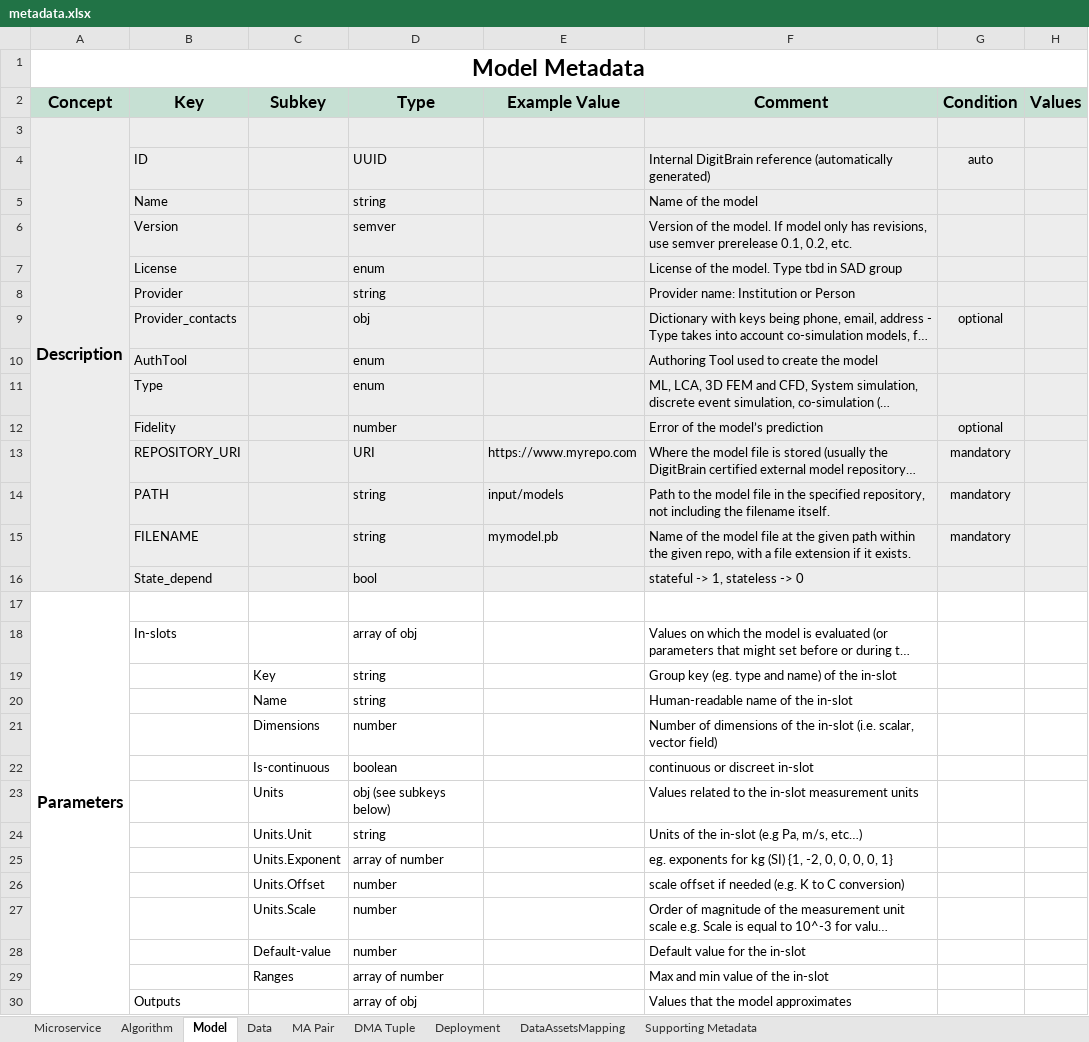
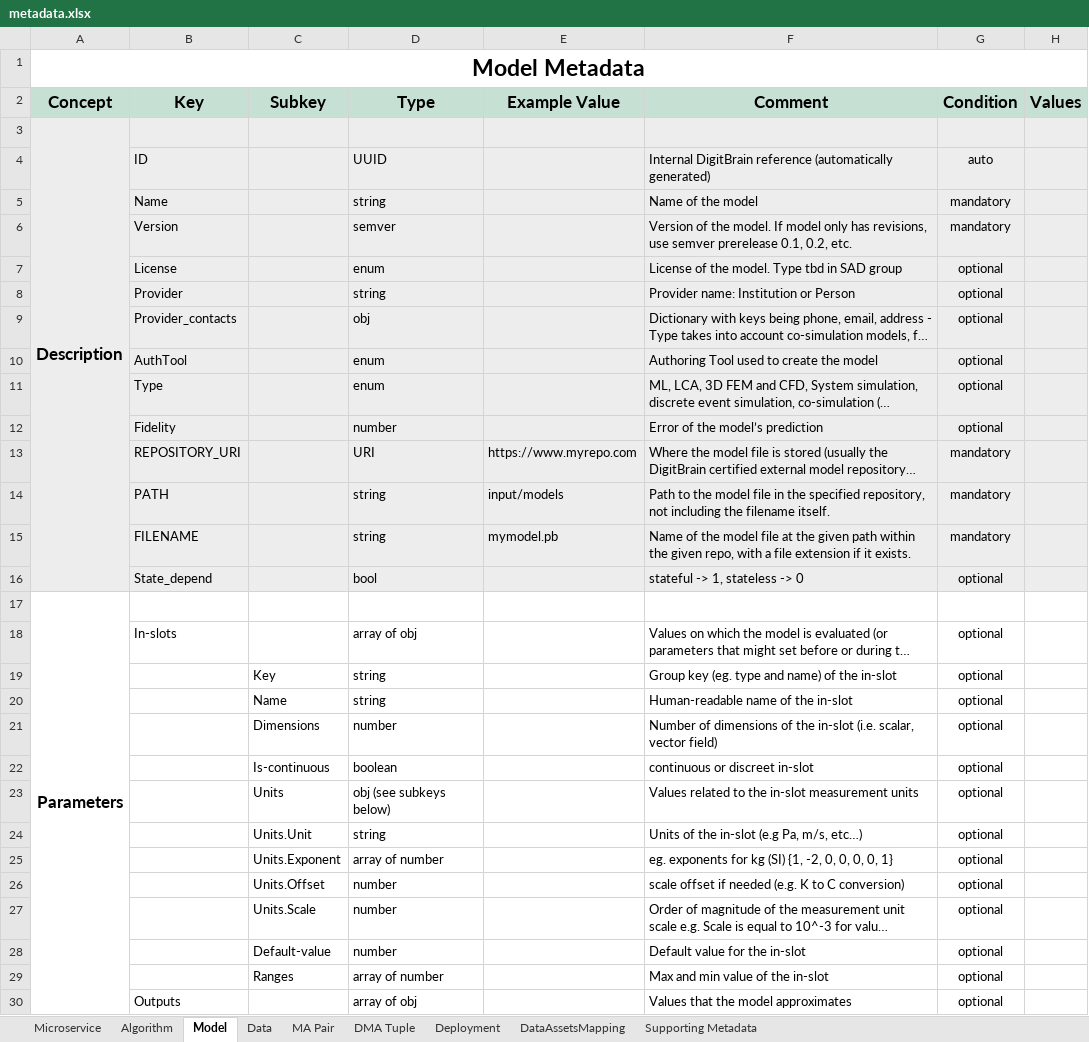
Before and after one commit to DIGITbrain/digitbrain.github.io, an Excel workbook: metadata.xlsx, sheet Model, drawn as a sheet; only a part is shown; long unchanged cells end in …; values as stored, in another font and other column widths than the file's, no borders; charts and pictures not drawn; the diff covers the shown part only; the diff names each change by its address in the sheet, - before the commit and + after, or states it on an @@ line.

Commit message:
fix: ensure condition is always specified

```diff
--- a/metadata.xlsx (sheet Model)
+++ b/metadata.xlsx (sheet Model)
-G5:G6 (Condition): (empty)
+G5:G6 (Condition): mandatory
-G7:G8 (Condition): (empty)
+G7:G8 (Condition): optional
-G10:G11 (Condition): (empty)
+G10:G11 (Condition): optional
-G16 (Condition): (empty)
+G16 (Condition): optional
-G18:G30 (Condition): (empty)
+G18:G30 (Condition): optional
```
Also changed, not shown: 12 edited cells and cell formats elsewhere in this sheet, sheet Supporting Metadata, sheet DMA Tuple, sheet MA Pair, sheet Deployment, sheet Microservice.
